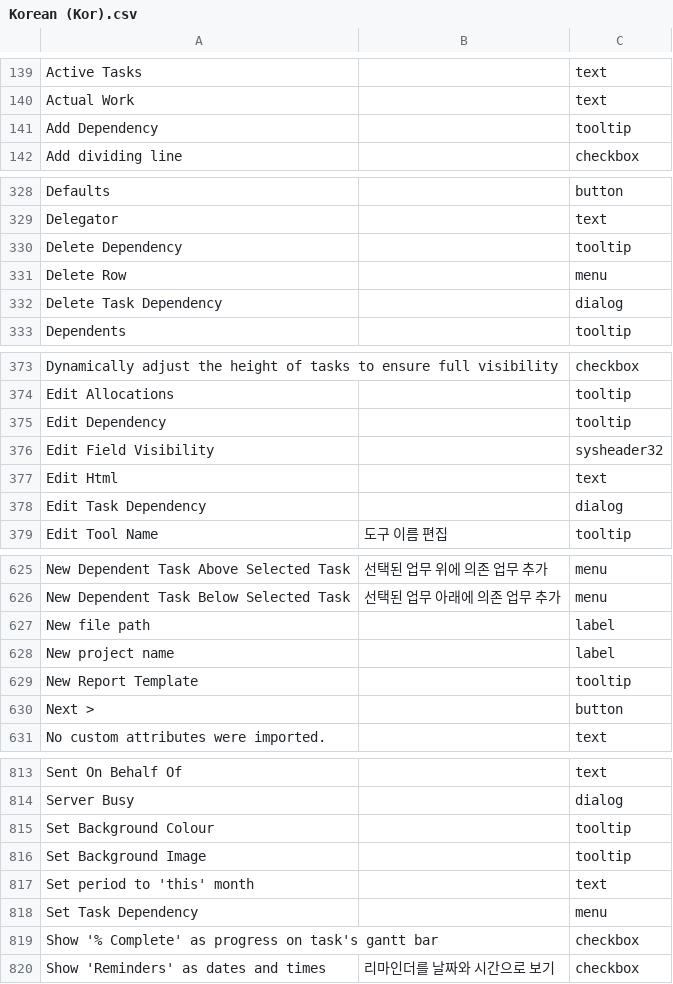
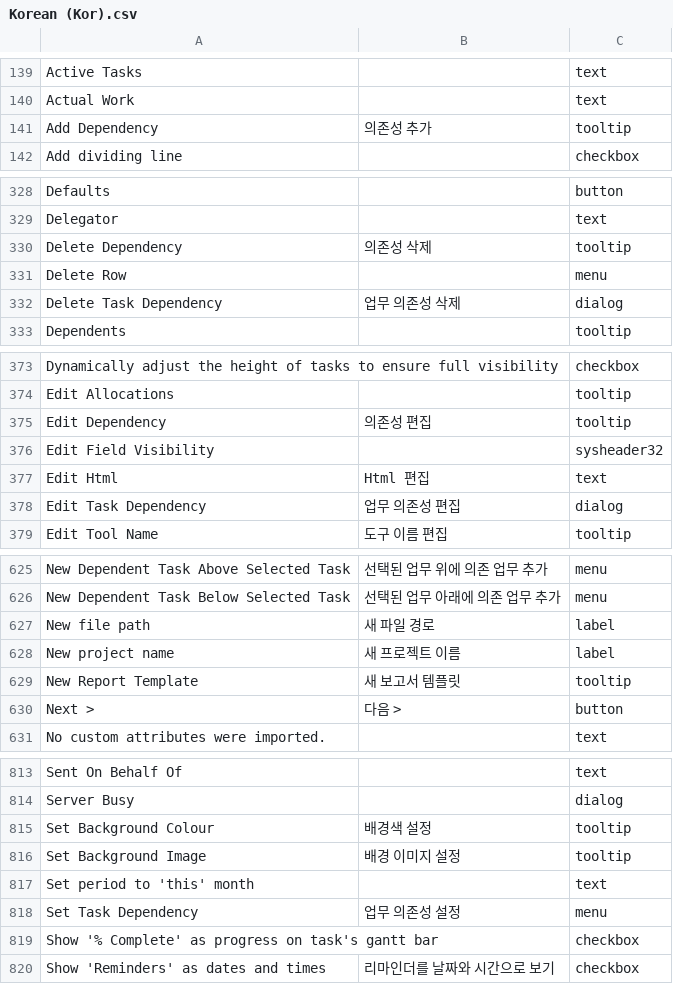
Before and after one commit to simryang/todolist-korean-translations, a CSV file: Korean (Kor).csv, drawn as a sheet; only a part is shown, gaps mark what is left out; the diff covers the shown part only; the diff names each change by its address in the sheet, - before the commit and + after, or states it on an @@ line.

Commit message:
Update translation until 20200726

```diff
--- a/Korean (Kor).csv
+++ b/Korean (Kor).csv
-B141: (empty)
+B141: 의존성 추가
-B330: (empty)
+B330: 의존성 삭제
-B332: (empty)
+B332: 업무 의존성 삭제
-B375: (empty)
+B375: 의존성 편집
-B377: (empty)
+B377: Html 편집
-B378: (empty)
+B378: 업무 의존성 편집
-B627: (empty)
+B627: 새 파일 경로
-B628: (empty)
+B628: 새 프로젝트 이름
-B629: (empty)
+B629: 새 보고서 템플릿
-B630: (empty)
+B630: 다음 >
-B815: (empty)
+B815: 배경색 설정
-B816: (empty)
+B816: 배경 이미지 설정
-B818: (empty)
+B818: 업무 의존성 설정
```
Also changed, not shown: 9 edited cells elsewhere in this file.
